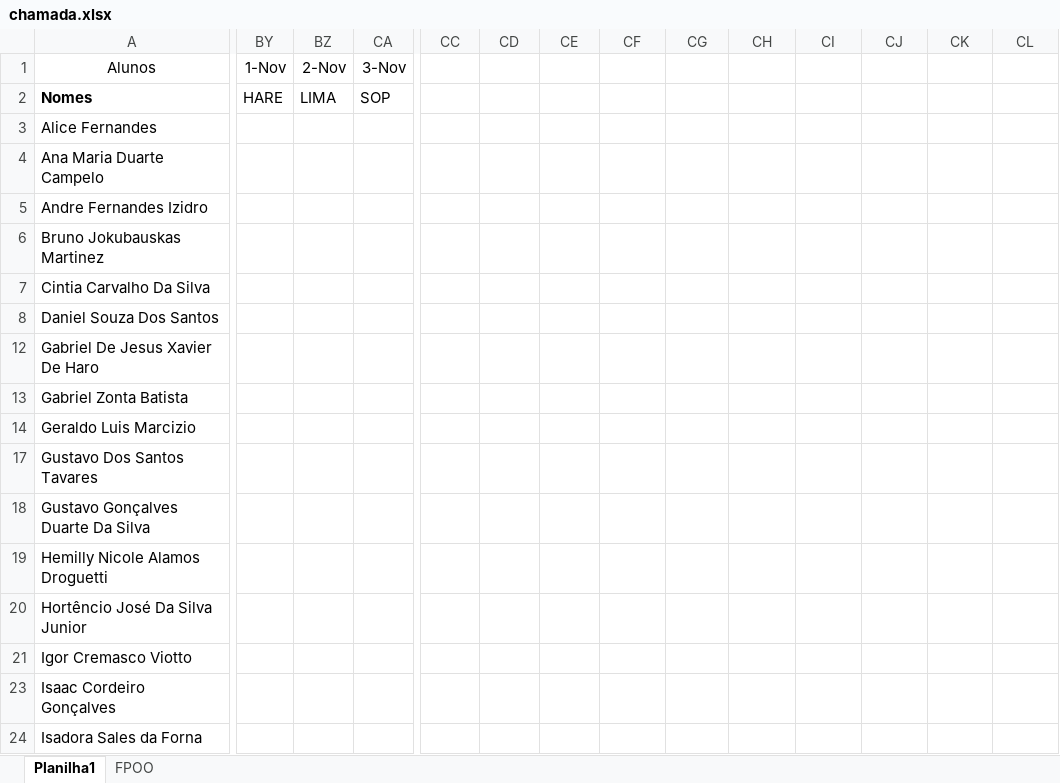
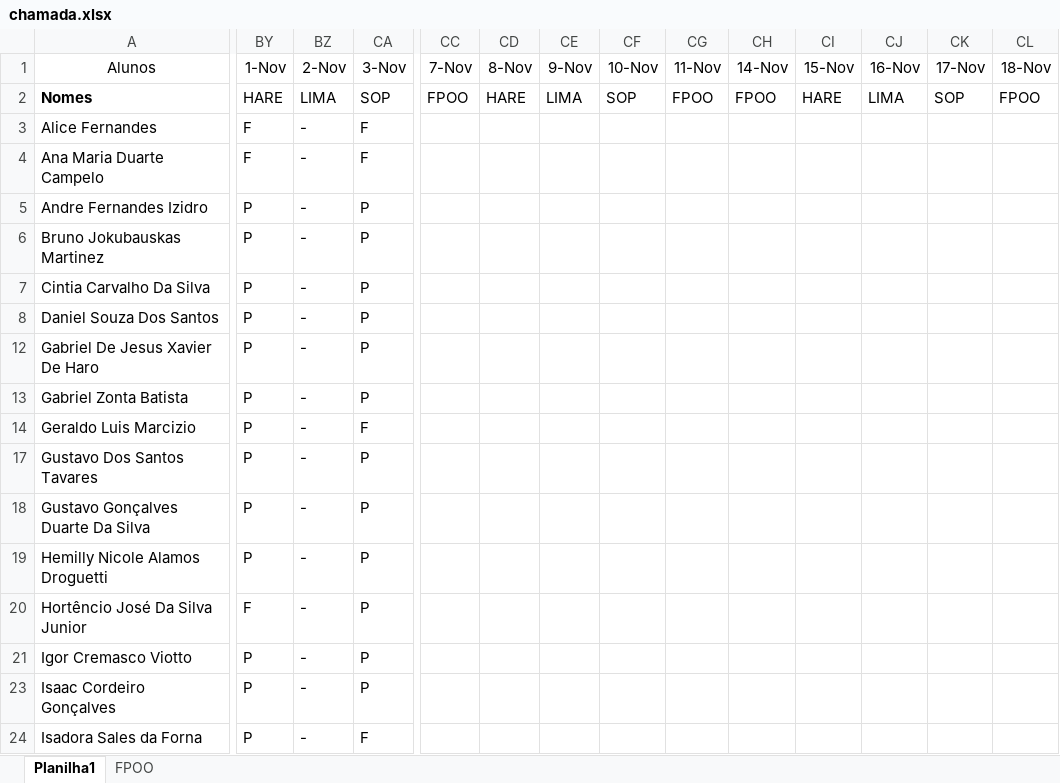
Before and after one commit to wellifabio/senai2022, an Excel workbook: 1des/chamada.xlsx, sheet Planilha1, drawn as a sheet; only a part is shown, gaps mark what is left out; values as stored, in another font and other column widths than the file's, no borders; conditional formats not drawn; the diff covers the shown part only; the diff names each change by its address in the sheet, - before the commit and + after, or states it on an @@ line.

Commit message:
1des lima

```diff
--- a/1des/chamada.xlsx (sheet Planilha1)
+++ b/1des/chamada.xlsx (sheet Planilha1)
-CC1: (empty)
+CC1: 7-Nov
-CD1: (empty)
+CD1: 8-Nov
-CE1: (empty)
+CE1: 9-Nov
-CF1: (empty)
+CF1: 10-Nov
-CG1: (empty)
+CG1: 11-Nov
-CH1: (empty)
+CH1: 14-Nov
-CI1: (empty)
+CI1: 15-Nov
-CJ1: (empty)
+CJ1: 16-Nov
-CK1: (empty)
+CK1: 17-Nov
-CL1: (empty)
+CL1: 18-Nov
-CC2 (7-Nov): (empty)
+CC2 (7-Nov): FPOO
-CD2 (8-Nov): (empty)
+CD2 (8-Nov): HARE
-CE2 (9-Nov): (empty)
+CE2 (9-Nov): LIMA
-CF2 (10-Nov): (empty)
+CF2 (10-Nov): SOP
-CG2 (11-Nov): (empty)
+CG2 (11-Nov): FPOO
-CH2 (14-Nov): (empty)
+CH2 (14-Nov): FPOO
-CI2 (15-Nov): (empty)
+CI2 (15-Nov): HARE
-CJ2 (16-Nov): (empty)
+CJ2 (16-Nov): LIMA
-CK2 (17-Nov): (empty)
+CK2 (17-Nov): SOP
-CL2 (18-Nov): (empty)
+CL2 (18-Nov): FPOO
-BY3:BY4 (1-Nov): (empty)
+BY3:BY4 (1-Nov): F
-BZ3:BZ8 (2-Nov): (empty)
+BZ3:BZ8 (2-Nov): -
-CA3:CA4 (3-Nov): (empty)
+CA3:CA4 (3-Nov): F
-BY5:BY8 (1-Nov): (empty)
+BY5:BY8 (1-Nov): P
-CA5:CA8 (3-Nov): (empty)
+CA5:CA8 (3-Nov): P
-BY12:BY14 (1-Nov): (empty)
+BY12:BY14 (1-Nov): P
-BZ12:BZ14 (2-Nov): (empty)
+BZ12:BZ14 (2-Nov): -
-CA12:CA13 (3-Nov): (empty)
+CA12:CA13 (3-Nov): P
-CA14 (3-Nov): (empty)
+CA14 (3-Nov): F
-BY17:BY19 (1-Nov): (empty)
+BY17:BY19 (1-Nov): P
-BZ17:BZ21 (2-Nov): (empty)
+BZ17:BZ21 (2-Nov): -
-CA17:CA21 (3-Nov): (empty)
+CA17:CA21 (3-Nov): P
-BY20 (1-Nov): (empty)
+BY20 (1-Nov): F
-BY21 (1-Nov): (empty)
+BY21 (1-Nov): P
-BY23:BY24 (1-Nov): (empty)
+BY23:BY24 (1-Nov): P
-BZ23:BZ24 (2-Nov): (empty)
+BZ23:BZ24 (2-Nov): -
-CA23 (3-Nov): (empty)
+CA23 (3-Nov): P
-CA24 (3-Nov): (empty)
+CA24 (3-Nov): F
```
Also changed, not shown: 67 edited cells elsewhere in this sheet.
